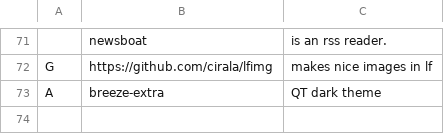
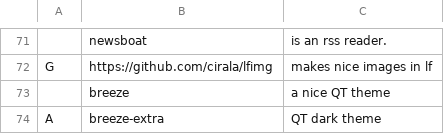
Before and after one commit to nonetrix/NARBS, a CSV file: progs.csv, drawn as a sheet; only a part is shown, gaps mark what is left out; the diff names each change by its address in the sheet, - before the commit and + after, or states it on an @@ line.

Commit message:
Update progs.csv

```diff
--- a/progs.csv
+++ b/progs.csv
+row 73:  | breeze | a nice QT theme
```
